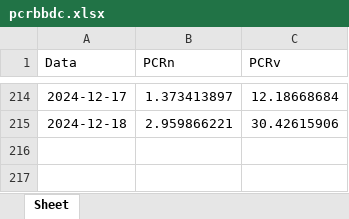
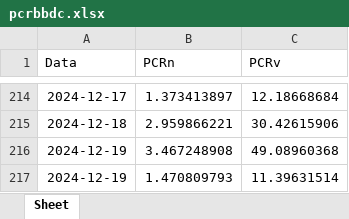
Before and after one commit to harpaquant/harpa, an Excel workbook: pcrbbdc.xlsx, sheet Sheet, drawn as a sheet; only a part is shown, gaps mark what is left out; values as stored, in another font and other column widths than the file's, no borders; the diff names each change by its address in the sheet, - before the commit and + after, or states it on an @@ line.

```diff
--- a/pcrbbdc.xlsx (sheet Sheet)
+++ b/pcrbbdc.xlsx (sheet Sheet)
+row 216: 2024-12-19 | 3.467248908 | 49.08960368
+row 217: 2024-12-19 | 1.470809793 | 11.39631514
```
Also changed, not shown: bova11_disaster.xlsx, pcrabev.xlsx, 4 other files.
